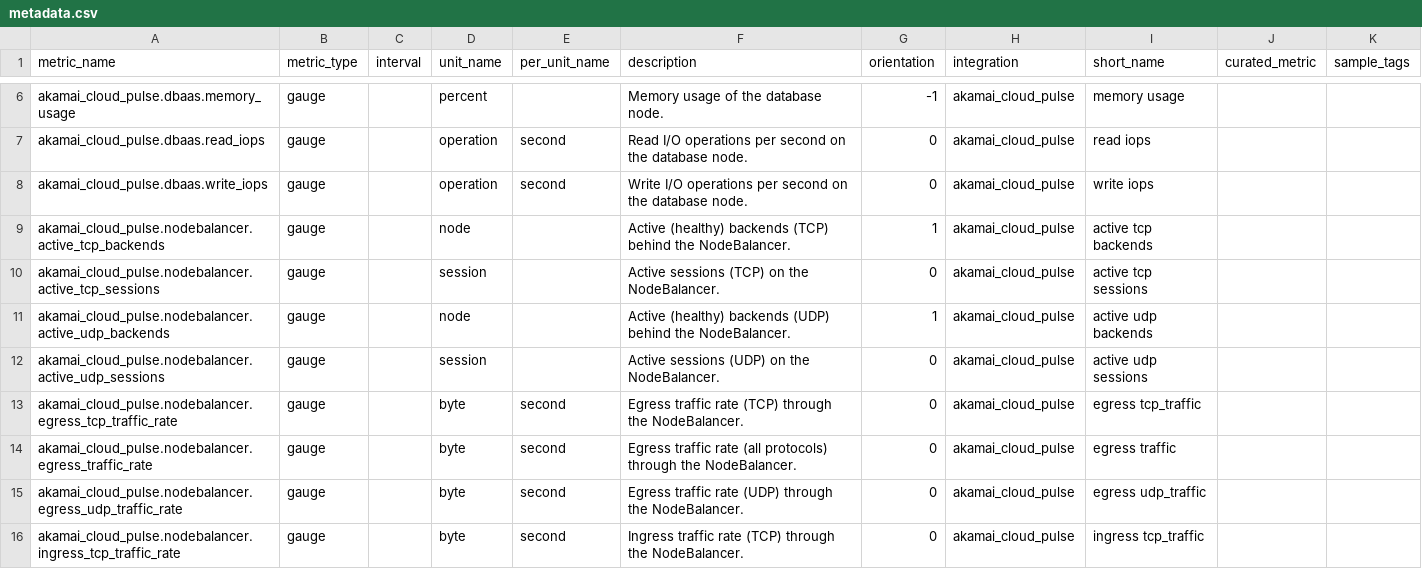
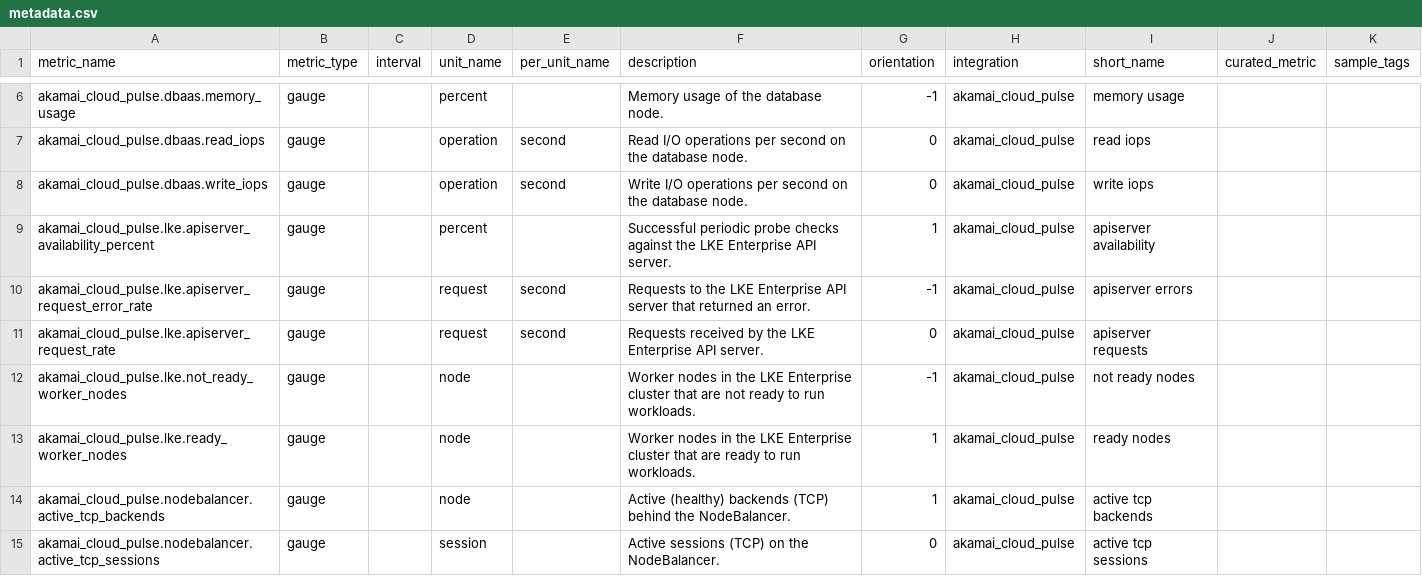
Before and after one commit to ymori-aka/datadog-akamai-cloud-pulse, a CSV file: akamai_cloud_pulse/metadata.csv, drawn as a sheet; only a part is shown, gaps mark what is left out; the shorter side is filled out with more unchanged rows.

```diff
--- a/akamai_cloud_pulse/metadata.csv
+++ b/akamai_cloud_pulse/metadata.csv
@@ -8,2 +8,7 @@ akamai_cloud_pulse.dbaas.read_iops,gauge,,operation,second,Read I/O operations p
 akamai_cloud_pulse.dbaas.write_iops,gauge,,operation,second,Write I/O operations per second on the database node.,0,akamai_cloud_pulse,write iops,,
+akamai_cloud_pulse.lke.apiserver_availability_percent,gauge,,percent,,Successful periodic probe checks against the LKE Enterprise API server.,1,akamai_cloud_pulse,apiserver availability,,
+akamai_cloud_pulse.lke.apiserver_request_error_rate,gauge,,request,second,Requests to the LKE Enterprise API server that returned an error.,-1,akamai_cloud_pulse,apiserver errors,,
+akamai_cloud_pulse.lke.apiserver_request_rate,gauge,,request,second,Requests received by the LKE Enterprise API server.,0,akamai_cloud_pulse,apiserver requests,,
+akamai_cloud_pulse.lke.not_ready_worker_nodes,gauge,,node,,Worker nodes in the LKE Enterprise cluster that are not ready to run workloads.,-1,akamai_cloud_pulse,not ready nodes,,
+akamai_cloud_pulse.lke.ready_worker_nodes,gauge,,node,,Worker nodes in the LKE Enterprise cluster that are ready to run workloads.,1,akamai_cloud_pulse,ready nodes,,
 akamai_cloud_pulse.nodebalancer.active_tcp_backends,gauge,,node,,Active (healthy) backends (TCP) behind the NodeBalancer.,1,akamai_cloud_pulse,active tcp backends,,
```
Also changed, not shown: 14 other files.
